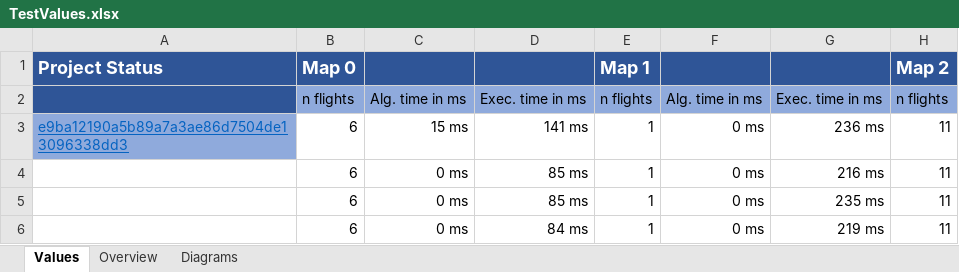
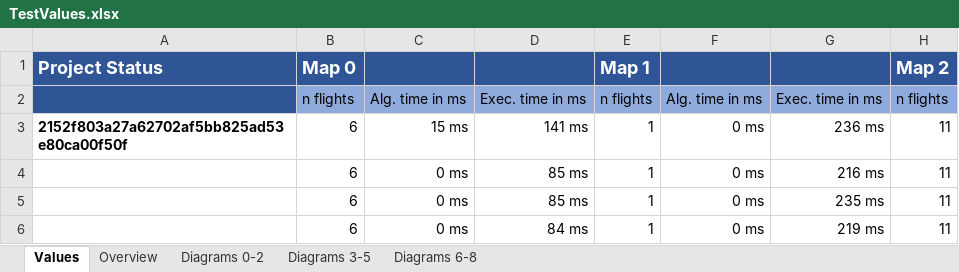
Before and after one commit to atalantus/Quo-vadis-Quax, an Excel workbook: QuoVadisQuax/TestValues.xlsx, sheet Values, drawn as a sheet; only a part is shown; values as stored, in another font and other column widths than the file's, no borders; the diff names each change by its address in the sheet, - before the commit and + after, or states it on an @@ line.

```diff
--- a/QuoVadisQuax/TestValues.xlsx (sheet Values)
+++ b/QuoVadisQuax/TestValues.xlsx (sheet Values)
-sheet tab: Diagrams
+sheet tab: Diagrams 0-2
+sheet tab: Diagrams 3-5
+sheet tab: Diagrams 6-8
-A3: e9ba12190a5b89a7a3ae86d7504de13096338dd3
+A3: 2152f803a27a62702af5bb825ad53e80ca00f50f
@@ A3 fill: #8FAADC → none, bold: off → on, underline: on → off, text colour: #0563C1 → black @@
```
Also changed, not shown: sheet Overview, charts or pictures, 8 other files.
